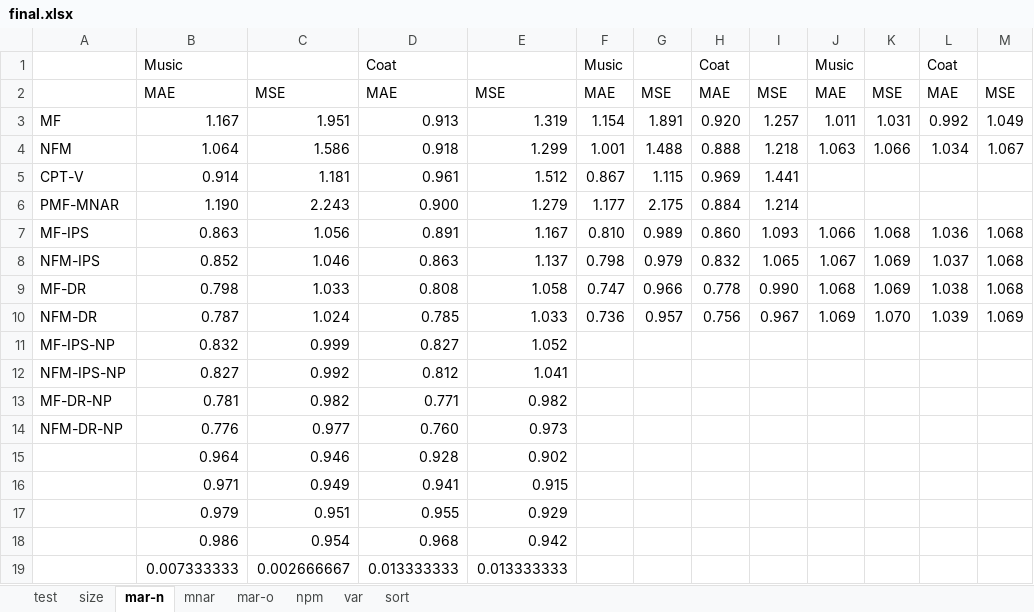
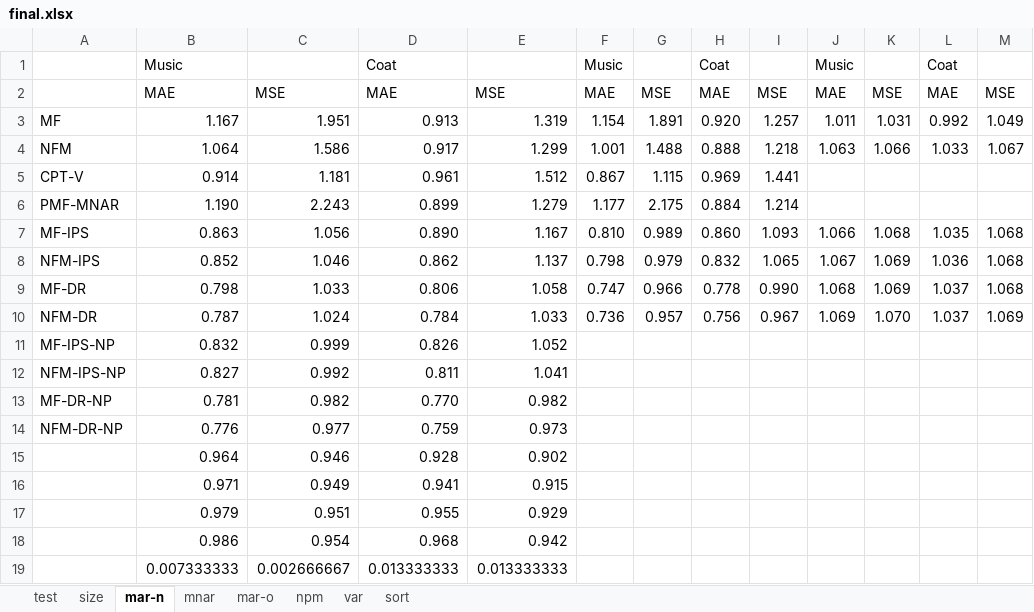
Before and after one commit to kiminh/RespRec, an Excel workbook: UbsRec/final.xlsx, sheet mar-n, drawn as a sheet; values as stored, in another font and other column widths than the file's, no borders; the diff names each change by its address in the sheet, - before the commit and + after, or states it on an @@ line.

```diff
--- a/UbsRec/final.xlsx (sheet mar-n)
+++ b/UbsRec/final.xlsx (sheet mar-n)
-D4: 0.918
+D4: 0.917
-L4: 1.034
+L4: 1.033
-D6: 0.900
+D6: 0.899
-D7: 0.891
+D7: 0.890
-L7: 1.036
+L7: 1.035
-D8: 0.863
+D8: 0.862
-L8: 1.037
+L8: 1.036
-D9: 0.808
+D9: 0.806
-L9: 1.038
+L9: 1.037
-D10: 0.785
+D10: 0.784
-L10: 1.039
+L10: 1.037
-D11: 0.827
+D11: 0.826
-D12: 0.812
+D12: 0.811
-D13: 0.771
+D13: 0.770
-D14: 0.760
+D14: 0.759
```
Also changed, not shown: sheet npm, sheet size, 5 other files.
